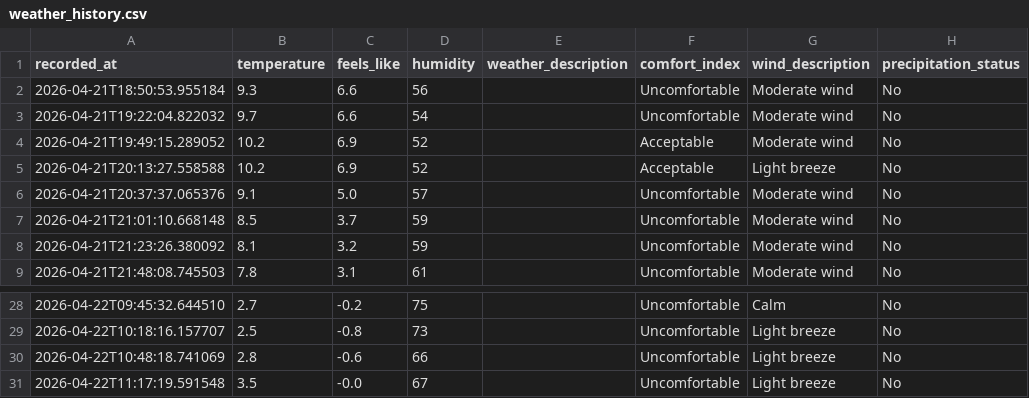
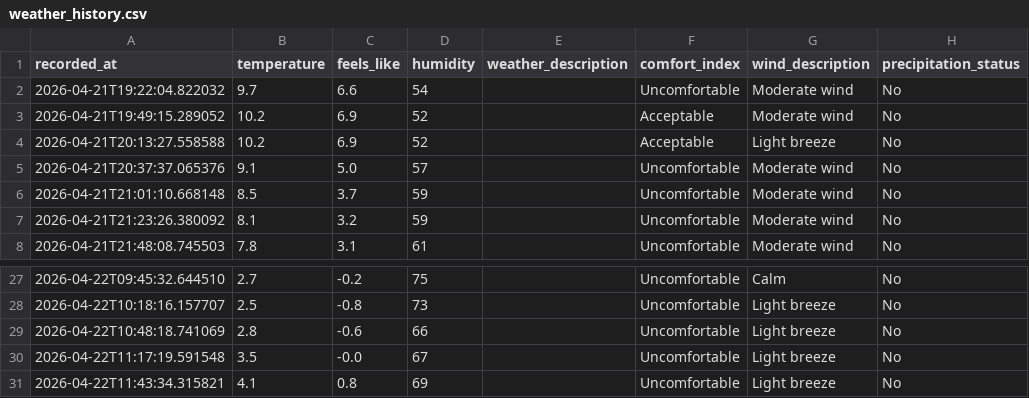
Before and after one commit to jimhouserock/data_pipeline_test_github_actions, a CSV file: data/weather_history.csv, drawn as a sheet; only a part is shown, gaps mark what is left out; removed rows and columns are numbered as before the commit, all else as after; the diff names each change by its address in the sheet, - before the commit and + after, or states it on an @@ line.

```diff
--- a/data/weather_history.csv
+++ b/data/weather_history.csv
-row 2: 2026-04-21T18:50:53.955184 | 9.3 | 6.6 | 56 |  | Uncomfortable | Moderate wind | No
+row 31: 2026-04-22T11:43:34.315821 | 4.1 | 0.8 | 69 |  | Uncomfortable | Light breeze | No
```
Also changed, not shown: 3 other files.
